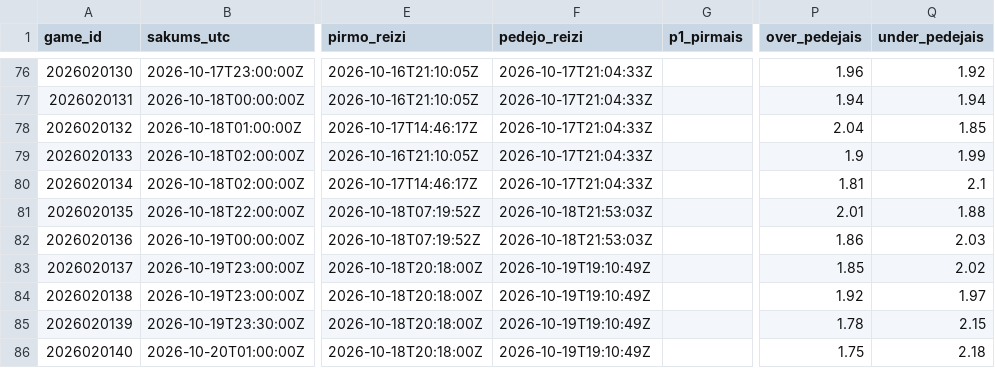
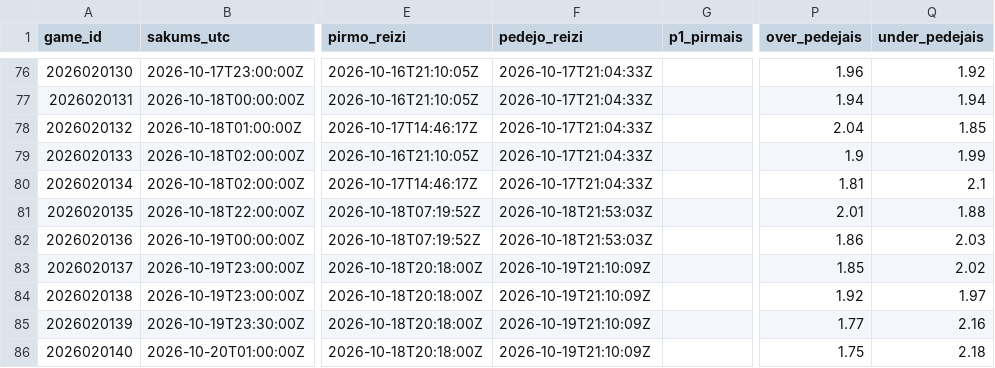
Before and after one commit to barakarmy/nhl-stats, a CSV file: sezonas/koeficienti_arhivs.csv, drawn as a sheet; only a part is shown, gaps mark what is left out; the diff names each change by its address in the sheet, - before the commit and + after, or states it on an @@ line.

```diff
--- a/sezonas/koeficienti_arhivs.csv
+++ b/sezonas/koeficienti_arhivs.csv
-F83:F86 (pedejo_reizi): 2026-10-19T19:10:49Z
+F83:F86 (pedejo_reizi): 2026-10-19T21:10:09Z
-P85 (over_pedejais): 1.78
+P85 (over_pedejais): 1.77
-Q85 (under_pedejais): 2.15
+Q85 (under_pedejais): 2.16
```
Also changed, not shown: sezonas/koeficienti.csv, sezonas/picks_arhivs.csv, 2 other files.
